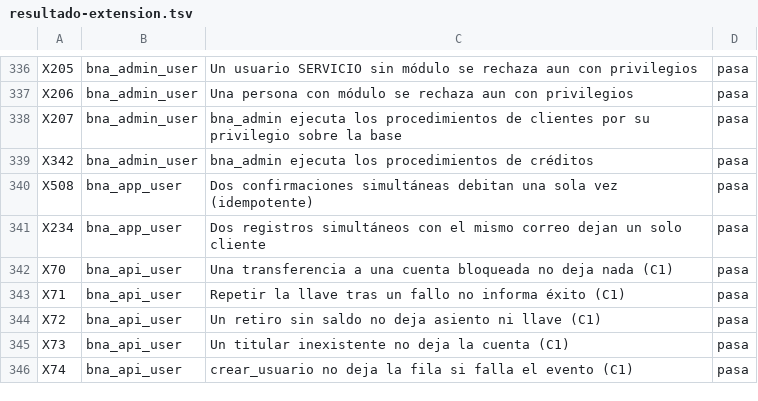
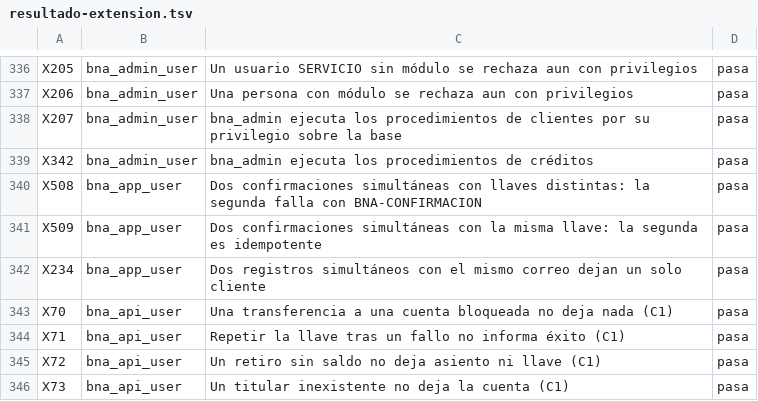
Before and after one commit to miguelpro324/bna-core-db, a TSV file: resultados/mysql/resultado-extension.tsv, drawn as a sheet; only a part is shown, gaps mark what is left out; the shorter side is filled out with more unchanged rows.

```diff
--- a/resultados/mysql/resultado-extension.tsv
+++ b/resultados/mysql/resultado-extension.tsv
@@ -339,3 +339,4 @@ X207	bna_admin_user	bna_admin ejecuta los procedimientos de clientes por su priv
 X342	bna_admin_user	bna_admin ejecuta los procedimientos de créditos	pasa
-X508	bna_app_user	Dos confirmaciones simultáneas debitan una sola vez (idempotente)	pasa
+X508	bna_app_user	Dos confirmaciones simultáneas con llaves distintas: la segunda falla con BNA-CONFIRMACION	pasa
+X509	bna_app_user	Dos confirmaciones simultáneas con la misma llave: la segunda es idempotente	pasa
 X234	bna_app_user	Dos registros simultáneos con el mismo correo dejan un solo cliente	pasa
```
Also changed, not shown: resultados/trazabilidad.csv, 5 other files.
